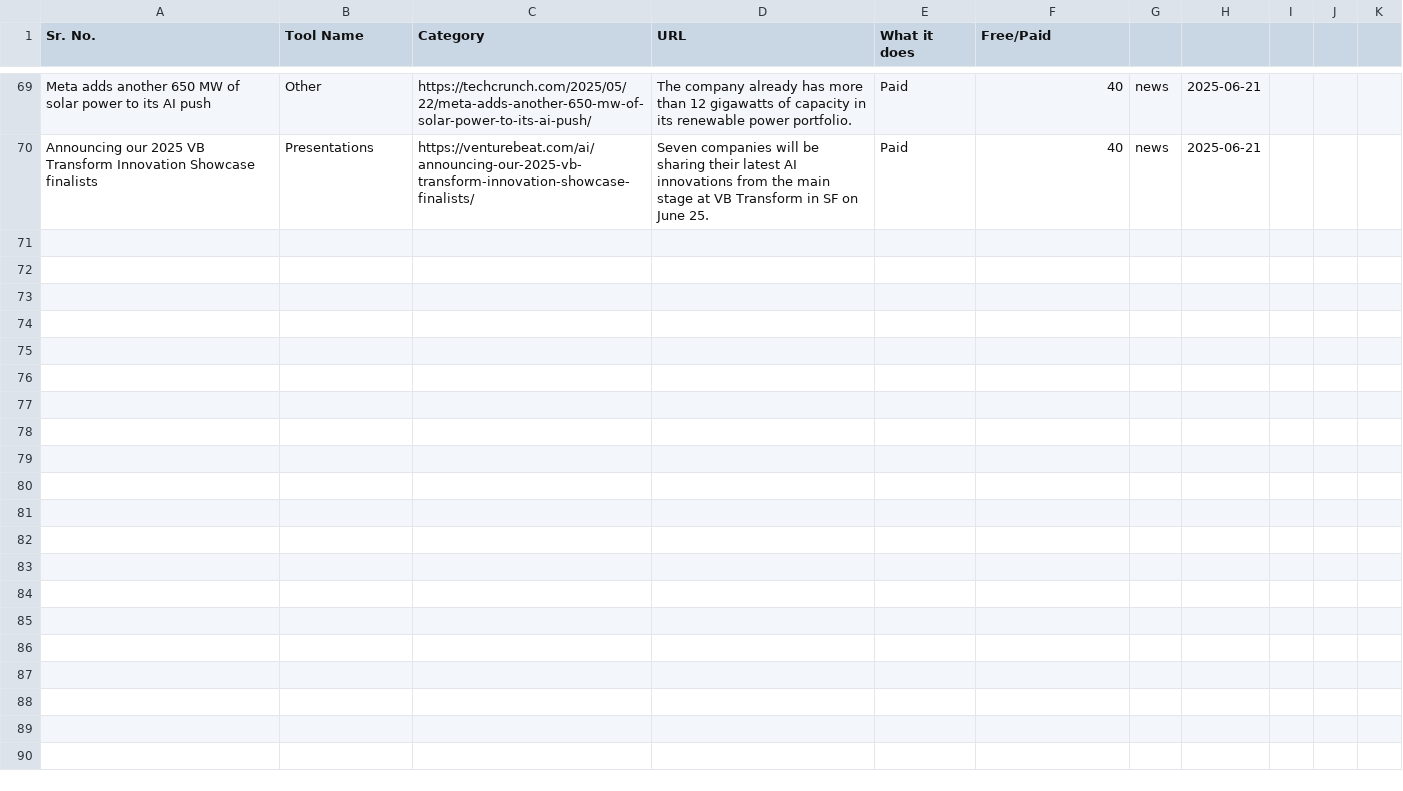
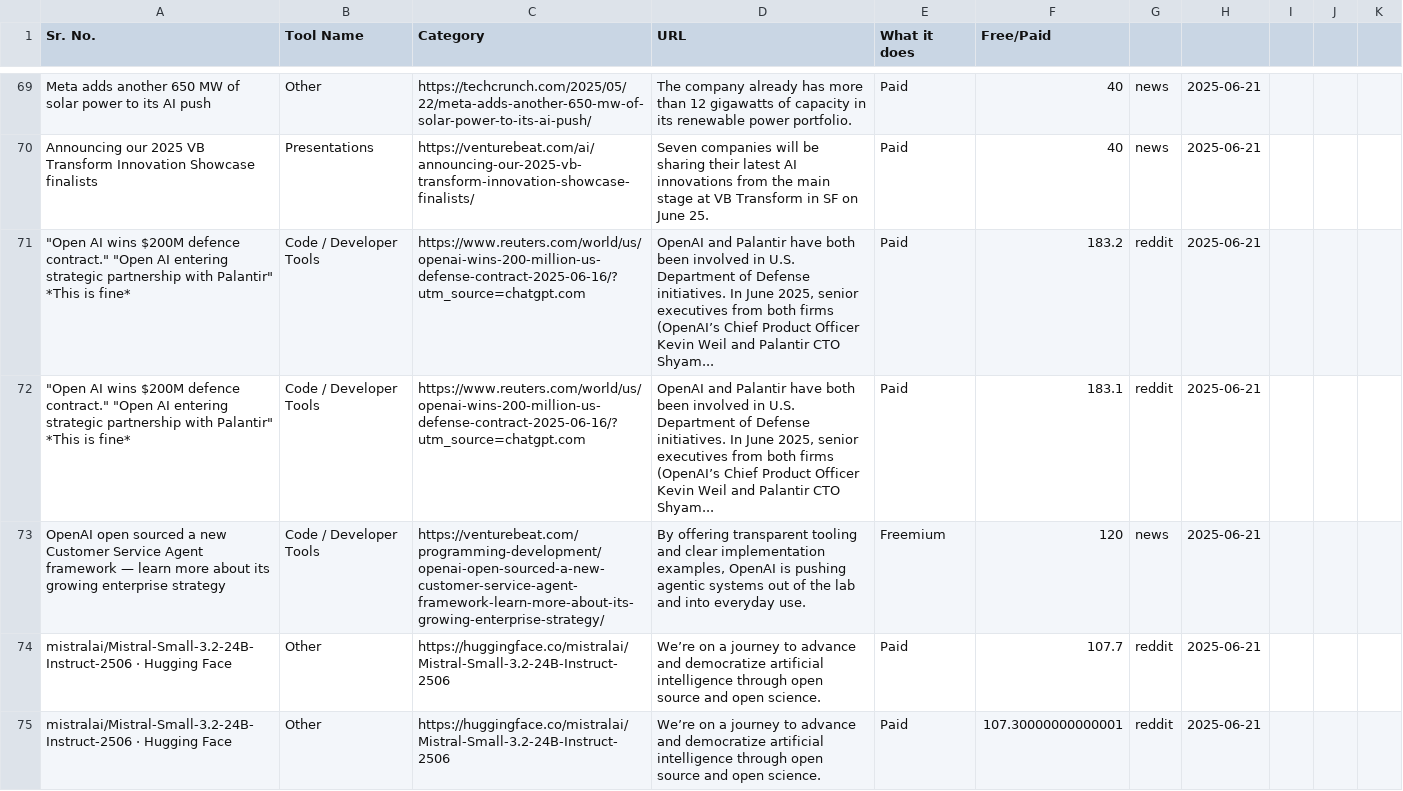
Before and after one commit to viraj89/ai-resources-and-tools, a CSV file: data/master_resources.csv, drawn as a sheet; only a part is shown, gaps mark what is left out.

Commit message:
chore: update daily tools, news, and website data (verified hotfix)

```diff
--- a/data/master_resources.csv
+++ b/data/master_resources.csv
@@ -104 +104,6 @@ Meta adds another 650 MW of solar power to its AI push,Other,https://techcrunch.
 Announcing our 2025 VB Transform Innovation Showcase finalists,Presentations,https://venturebeat.com/ai/announcing-our-2025-vb-transform-innovation-showcase-finalists/,Seven companies will be sharing their latest AI innovations from the main stage at VB Transform in SF on June 25.,Paid,40,news,2025-06-21
+"""Open AI wins $200M defence contract."" ""Open AI entering strategic partnership with Palantir"" *This is fine*",Code / Developer Tools,https://www.reuters.com/world/us/openai-wins-200-million-us-defense-contract-2025-06-16/?utm_source=chatgpt.com,"OpenAI and Palantir have both been involved in U.S. Department of Defense initiatives. In June 2025, senior executives from both firms (OpenAI’s Chief Product Officer Kevin Weil and Palantir CTO Shyam...",Paid,183.2,reddit,2025-06-21
+"""Open AI wins $200M defence contract."" ""Open AI entering strategic partnership with Palantir"" *This is fine*",Code / Developer Tools,https://www.reuters.com/world/us/openai-wins-200-million-us-defense-contract-2025-06-16/?utm_source=chatgpt.com,"OpenAI and Palantir have both been involved in U.S. Department of Defense initiatives. In June 2025, senior executives from both firms (OpenAI’s Chief Product Officer Kevin Weil and Palantir CTO Shyam...",Paid,183.1,reddit,2025-06-21
+OpenAI open sourced a new Customer Service Agent framework — learn more about its growing enterprise strategy,Code / Developer Tools,https://venturebeat.com/programming-development/openai-open-sourced-a-new-customer-service-agent-framework-learn-more-about-its-growing-enterprise-strategy/,"By offering transparent tooling and clear implementation examples, OpenAI is pushing agentic systems out of the lab and into everyday use.",Freemium,120,news,2025-06-21
+mistralai/Mistral-Small-3.2-24B-Instruct-2506 · Hugging Face,Other,https://huggingface.co/mistralai/Mistral-Small-3.2-24B-Instruct-2506,We’re on a journey to advance and democratize artificial intelligence through open source and open science.,Paid,107.7,reddit,2025-06-21
+mistralai/Mistral-Small-3.2-24B-Instruct-2506 · Hugging Face,Other,https://huggingface.co/mistralai/Mistral-Small-3.2-24B-Instruct-2506,We’re on a journey to advance and democratize artificial intelligence through open source and open science.,Paid,107.30000000000001,reddit,2025-06-21
```
Also changed, not shown: 4 other files.
